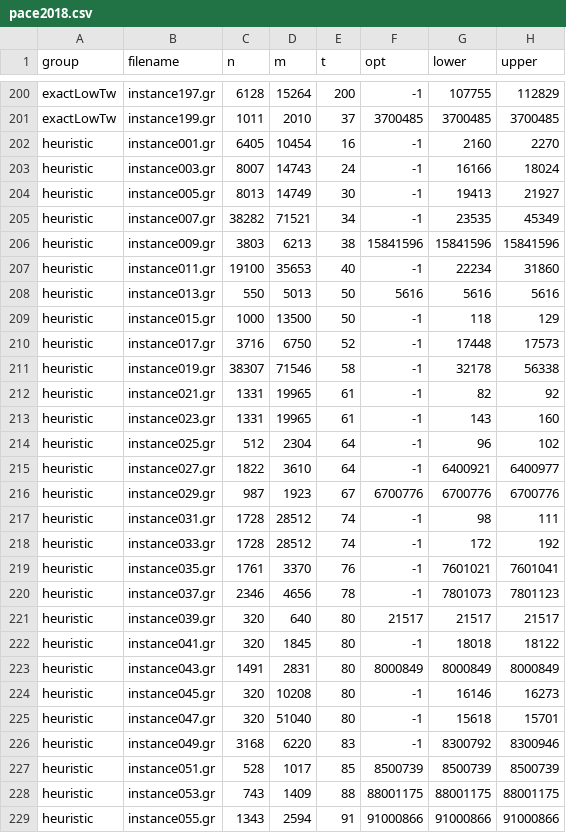
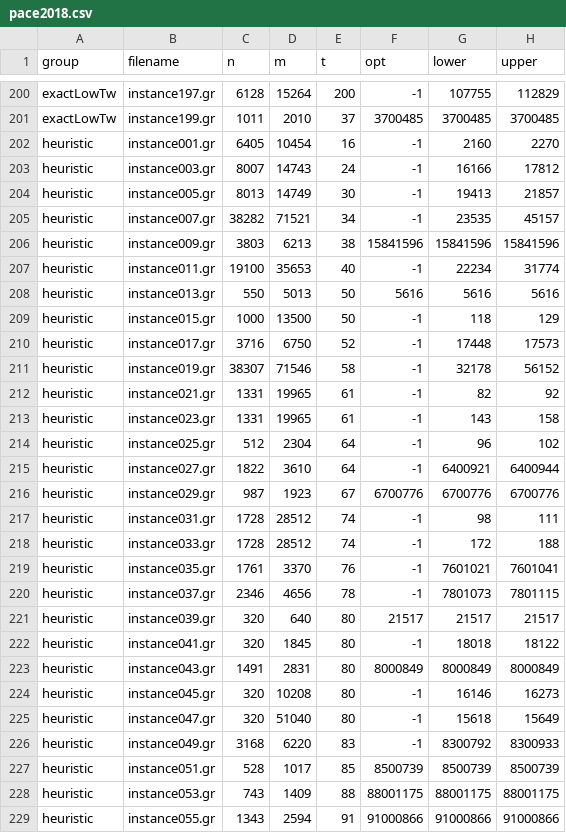
Before and after one commit to sbeyer/steiner-tree-results, a CSV file: pace2018.csv, drawn as a sheet; only a part is shown, gaps mark what is left out; the diff covers the shown part only.

Commit message:
Improve upper bounds in pace2018.csv
The values are based on values produced by the
heuristic by Pajor, Uchoa, Werneck [PUW14].

```diff
--- a/pace2018.csv
+++ b/pace2018.csv
@@ -202,7 +202,7 @@ exactLowTw,instance199.gr,1011,2010,37,3700485,3700485,3700485
 heuristic,instance001.gr,6405,10454,16,-1,2160,2270
-heuristic,instance003.gr,8007,14743,24,-1,16166,18024
-heuristic,instance005.gr,8013,14749,30,-1,19413,21927
-heuristic,instance007.gr,38282,71521,34,-1,23535,45349
+heuristic,instance003.gr,8007,14743,24,-1,16166,17812
+heuristic,instance005.gr,8013,14749,30,-1,19413,21857
+heuristic,instance007.gr,38282,71521,34,-1,23535,45157
 heuristic,instance009.gr,3803,6213,38,15841596,15841596,15841596
-heuristic,instance011.gr,19100,35653,40,-1,22234,31860
+heuristic,instance011.gr,19100,35653,40,-1,22234,31774
 heuristic,instance013.gr,550,5013,50,5616,5616,5616
@@ -210,12 +210,12 @@ heuristic,instance015.gr,1000,13500,50,-1,118,129
 heuristic,instance017.gr,3716,6750,52,-1,17448,17573
-heuristic,instance019.gr,38307,71546,58,-1,32178,56338
+heuristic,instance019.gr,38307,71546,58,-1,32178,56152
 heuristic,instance021.gr,1331,19965,61,-1,82,92
-heuristic,instance023.gr,1331,19965,61,-1,143,160
+heuristic,instance023.gr,1331,19965,61,-1,143,158
 heuristic,instance025.gr,512,2304,64,-1,96,102
-heuristic,instance027.gr,1822,3610,64,-1,6400921,6400977
+heuristic,instance027.gr,1822,3610,64,-1,6400921,6400944
 heuristic,instance029.gr,987,1923,67,6700776,6700776,6700776
 heuristic,instance031.gr,1728,28512,74,-1,98,111
-heuristic,instance033.gr,1728,28512,74,-1,172,192
+heuristic,instance033.gr,1728,28512,74,-1,172,188
 heuristic,instance035.gr,1761,3370,76,-1,7601021,7601041
-heuristic,instance037.gr,2346,4656,78,-1,7801073,7801123
+heuristic,instance037.gr,2346,4656,78,-1,7801073,7801115
 heuristic,instance039.gr,320,640,80,21517,21517,21517
@@ -224,4 +224,4 @@ heuristic,instance043.gr,1491,2831,80,8000849,8000849,8000849
 heuristic,instance045.gr,320,10208,80,-1,16146,16273
-heuristic,instance047.gr,320,51040,80,-1,15618,15701
-heuristic,instance049.gr,3168,6220,83,-1,8300792,8300946
+heuristic,instance047.gr,320,51040,80,-1,15618,15649
+heuristic,instance049.gr,3168,6220,83,-1,8300792,8300933
 heuristic,instance051.gr,528,1017,85,8500739,8500739,8500739
```
Also changed, not shown: 54 edited cells elsewhere in this file.
